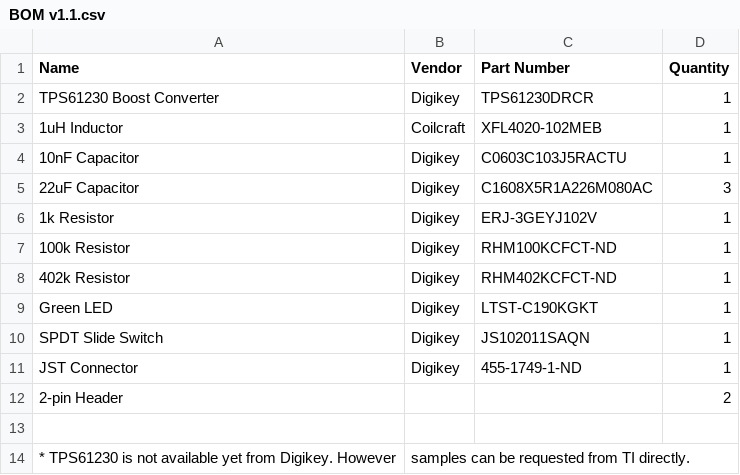
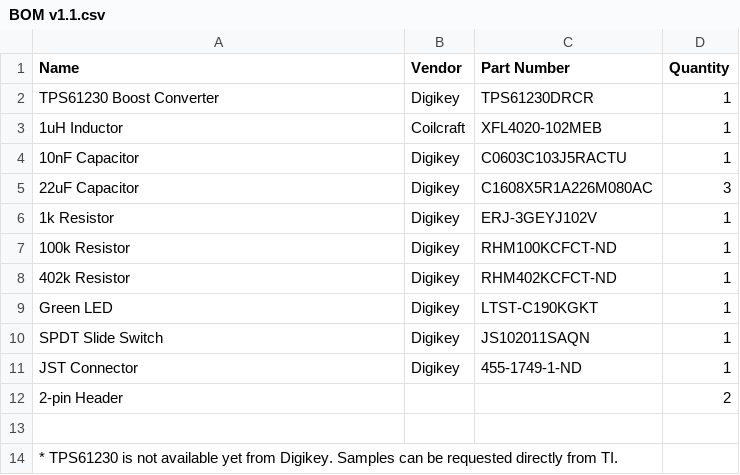
Before and after one commit to Jianan-Li/LiPo-Booster, a CSV file: BOM v1.1.csv, drawn as a sheet.

Commit message:
Update BOM v1.1.csv

```diff
--- a/BOM v1.1.csv
+++ b/BOM v1.1.csv
@@ -13,2 +13,2 @@ JST Connector,Digikey,455-1749-1-ND,1
 ,,,
-* TPS61230 is not available yet from Digikey. However, samples can be requested from TI directly.,,,
+* TPS61230 is not available yet from Digikey. Samples can be requested directly from TI.,,,
```
